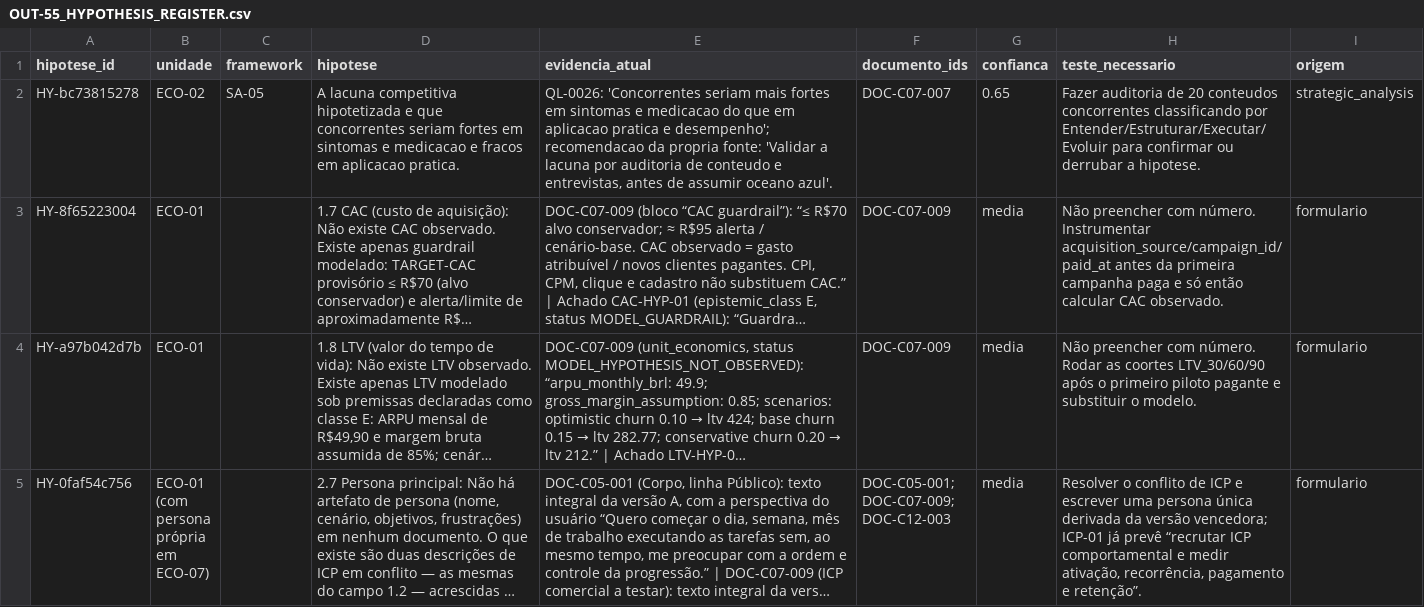
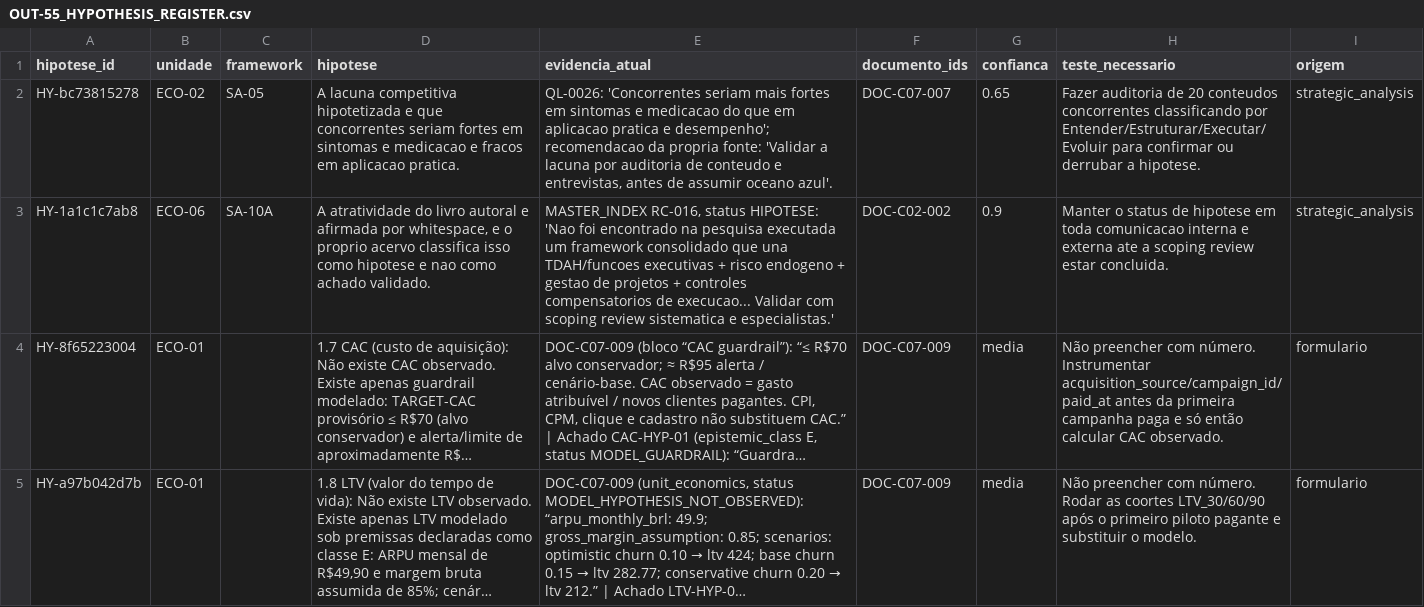
Before and after one commit to Sas-Executar/Docs, a CSV file: 60-dados/90-evidence/OUT-55_HYPOTHESIS_REGISTER.csv, drawn as a sheet; only a part is shown; the shorter side is filled out with more unchanged rows; long unchanged cells end in …; the diff names each change by its address in the sheet, - before the commit and + after, or states it on an @@ line.

```diff
--- a/60-dados/90-evidence/OUT-55_HYPOTHESIS_REGISTER.csv
+++ b/60-dados/90-evidence/OUT-55_HYPOTHESIS_REGISTER.csv
+row 3: HY-1a1c1c7ab8 | ECO-06 | SA-10A | A atratividade do livro autoral e afirmada por whitespace, e o proprio acervo classifica isso como hipotese e nao como achado validado. | MASTER_INDEX RC-016, status HIPOTESE: 'Nao foi encontrado na pesquisa executada um framework consolidado que una TDAH/funcoes executivas + risco endogeno + gestao de projetos + controles compensatorios de execucao... Validar com scoping review sistematica e especialistas.' | DOC-C02-002 | 0.9 | Manter o status de hipotese em toda comunicacao interna e externa ate a scoping review estar concluida. | strategic_analysis
```
Also changed, not shown: 7 other files.
